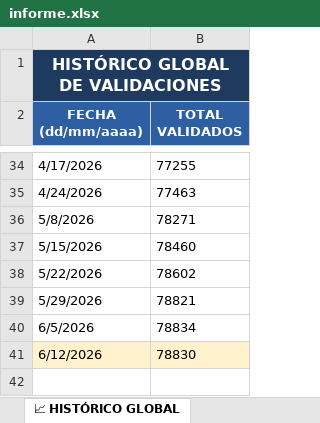
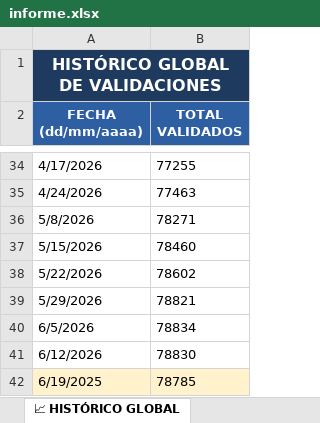
Before and after one commit to rinconrobertoj-oss/dashboard_V5, an Excel workbook: data/informe.xlsx, sheet 📈 HISTÓRICO GLOBAL, drawn as a sheet; only a part is shown, gaps mark what is left out; values as stored, in another font and other column widths than the file's, no borders; the diff names each change by its address in the sheet, - before the commit and + after, or states it on an @@ line.

```diff
--- a/data/informe.xlsx (sheet 📈 HISTÓRICO GLOBAL)
+++ b/data/informe.xlsx (sheet 📈 HISTÓRICO GLOBAL)
-A41:B41 fill: #FFF2CC
+A41:B41 fill: none
+row 42: 6/19/2025 | 78785
```
Also changed, not shown: sheet 📁 EVIDENCIAS, sheet 📊 CONSEJOS, sheet 📈 HISTÓRICO CONSEJOS, sheet ⚙ CONFIG, sheet 🚀 EVOLUTIVOS, 1 other file.
